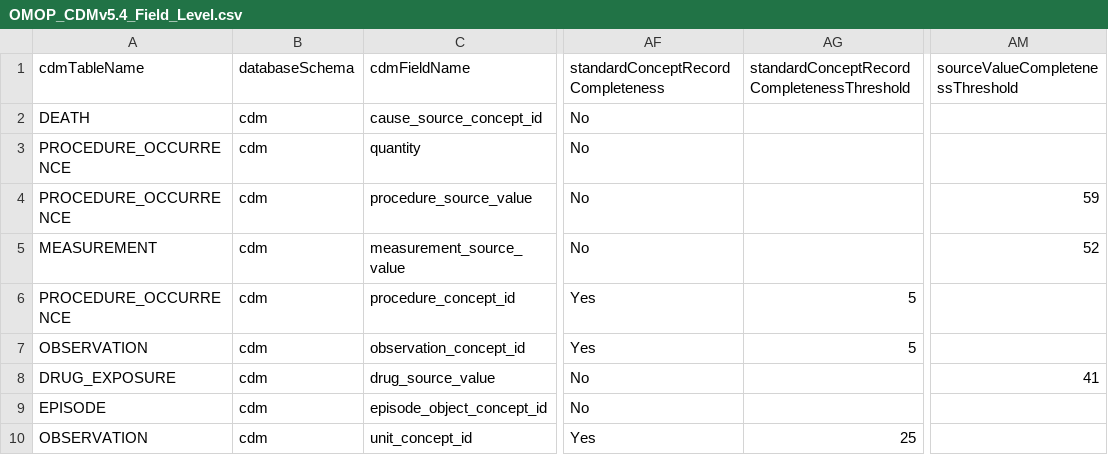
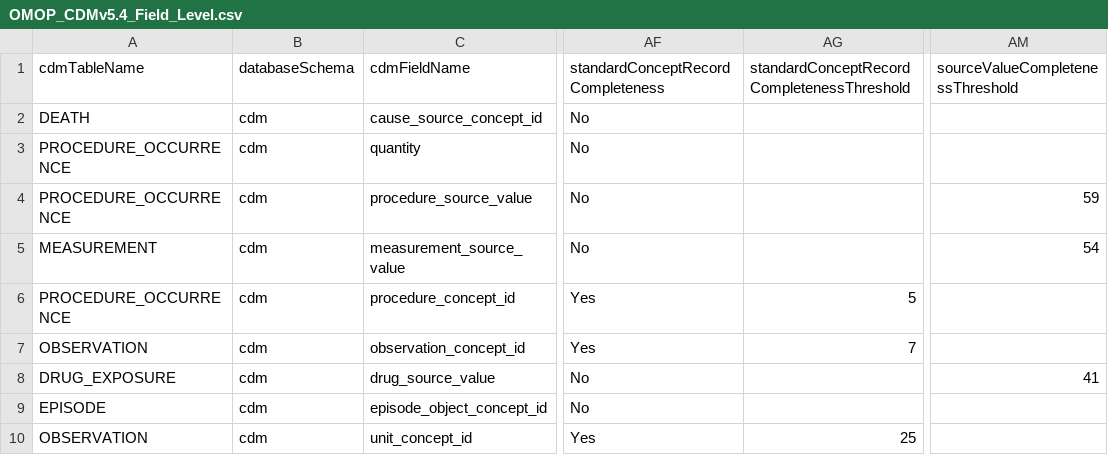
Before and after one commit to OHDSI/ETL-LambdaBuilder, a CSV file: dqd_thresholds/Optum_Extended/custom/OMOP_CDMv5.4_Field_Level.csv, drawn as a sheet; only a part is shown, gaps mark what is left out; the diff names each change by its address in the sheet, - before the commit and + after, or states it on an @@ line.

Commit message:
Updated Optum Extended measurement_source_value and observation_concept_id thresholds

```diff
--- a/dqd_thresholds/Optum_Extended/custom/OMOP_CDMv5.4_Field_Level.csv
+++ b/dqd_thresholds/Optum_Extended/custom/OMOP_CDMv5.4_Field_Level.csv
-AM5 (sourceValueCompletenessThreshold): 52
+AM5 (sourceValueCompletenessThreshold): 54
-AG7: 5
+AG7: 7
```
